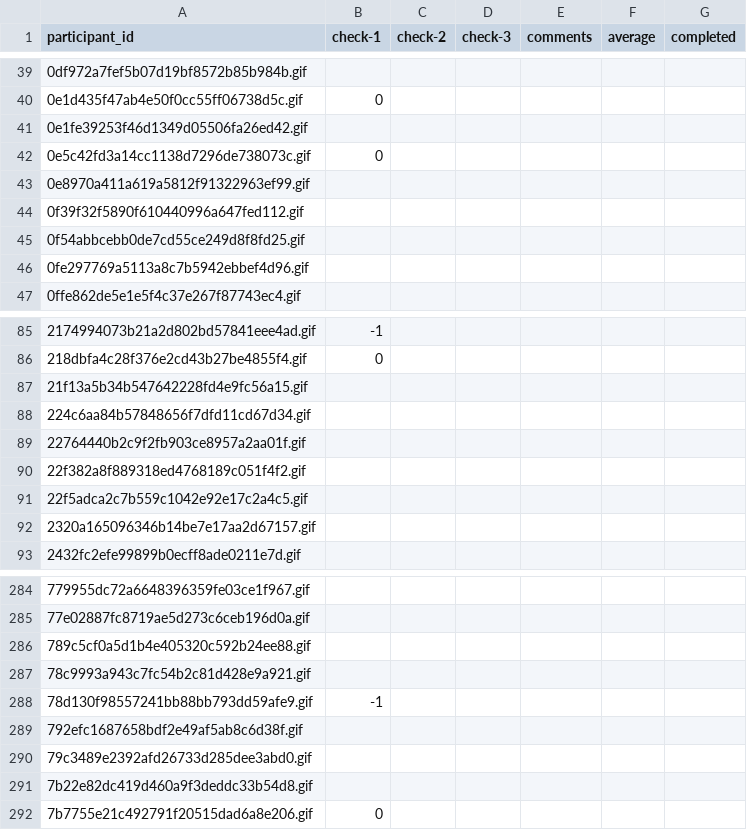
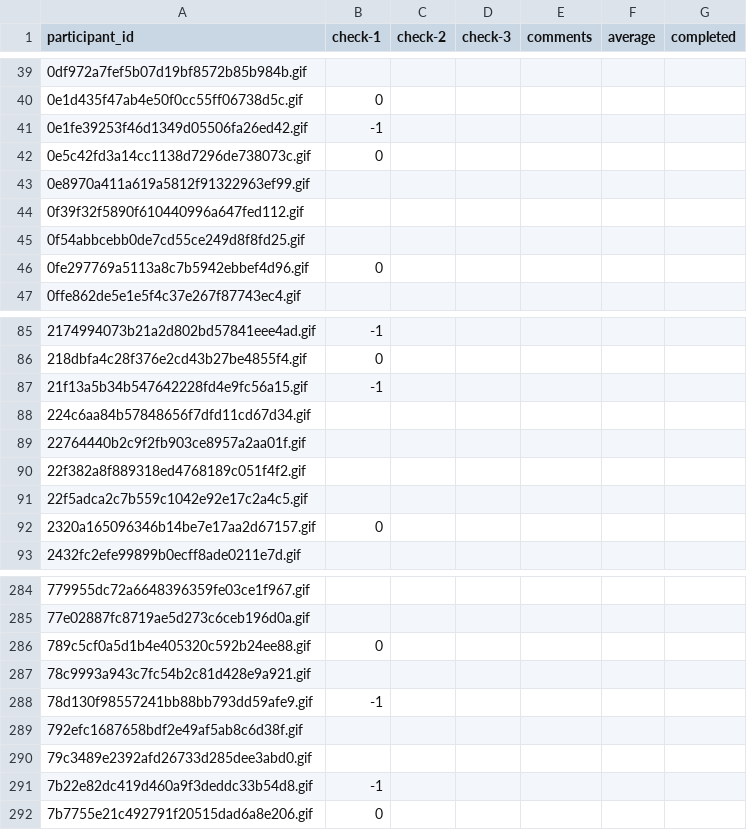
Before and after one commit to dbirman/mriqc_labeler, a CSV file: sinfo.csv, drawn as a sheet; only a part is shown, gaps mark what is left out; the diff covers the shown part only.

Commit message:
29%

```diff
--- a/sinfo.csv
+++ b/sinfo.csv
@@ -40,3 +40,3 @@ participant_id,check-1,check-2,check-3,comments,average,completed
 0e1d435f47ab4e50f0cc55ff06738d5c.gif,0,,,,,
-0e1fe39253f46d1349d05506fa26ed42.gif,,,,,,
+0e1fe39253f46d1349d05506fa26ed42.gif,-1,,,,,
 0e5c42fd3a14cc1138d7296de738073c.gif,0,,,,,
@@ -45,3 +45,3 @@ participant_id,check-1,check-2,check-3,comments,average,completed
 0f54abbcebb0de7cd55ce249d8f8fd25.gif,,,,,,
-0fe297769a5113a8c7b5942ebbef4d96.gif,,,,,,
+0fe297769a5113a8c7b5942ebbef4d96.gif,0,,,,,
 0ffe862de5e1e5f4c37e267f87743ec4.gif,,,,,,
@@ -86,3 +86,3 @@ participant_id,check-1,check-2,check-3,comments,average,completed
 218dbfa4c28f376e2cd43b27be4855f4.gif,0,,,,,
-21f13a5b34b547642228fd4e9fc56a15.gif,,,,,,
+21f13a5b34b547642228fd4e9fc56a15.gif,-1,,,,,
 224c6aa84b57848656f7dfd11cd67d34.gif,,,,,,
@@ -91,3 +91,3 @@ participant_id,check-1,check-2,check-3,comments,average,completed
 22f5adca2c7b559c1042e92e17c2a4c5.gif,,,,,,
-2320a165096346b14be7e17aa2d67157.gif,,,,,,
+2320a165096346b14be7e17aa2d67157.gif,0,,,,,
 2432fc2efe99899b0ecff8ade0211e7d.gif,,,,,,
@@ -285,3 +285,3 @@ participant_id,check-1,check-2,check-3,comments,average,completed
 77e02887fc8719ae5d273c6ceb196d0a.gif,,,,,,
-789c5cf0a5d1b4e405320c592b24ee88.gif,,,,,,
+789c5cf0a5d1b4e405320c592b24ee88.gif,0,,,,,
 78c9993a943c7fc54b2c81d428e9a921.gif,,,,,,
@@ -290,3 +290,3 @@ participant_id,check-1,check-2,check-3,comments,average,completed
 79c3489e2392afd26733d285dee3abd0.gif,,,,,,
-7b22e82dc419d460a9f3deddc33b54d8.gif,,,,,,
+7b22e82dc419d460a9f3deddc33b54d8.gif,-1,,,,,
 7b7755e21c492791f20515dad6a8e206.gif,0,,,,,
```
Also changed, not shown: 22 edited cells elsewhere in this file.
